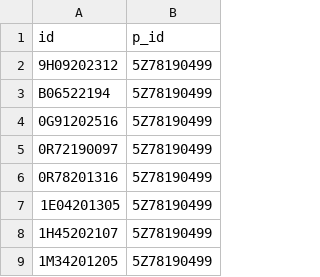
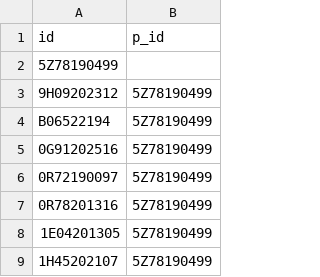
Before and after one commit to ivyorca/sas-visualanalytics-thirdpartyvisualizations, a CSV file: sample_hierarchy_data.csv, drawn as a sheet; only a part is shown; the shorter side is filled out with more unchanged rows.

Commit message:
Update sample_hierarchy_data.csv

```diff
--- a/sample_hierarchy_data.csv
+++ b/sample_hierarchy_data.csv
@@ -1,2 +1,3 @@
 id,p_id
+5Z78190499,
 9H09202312,5Z78190499
```
